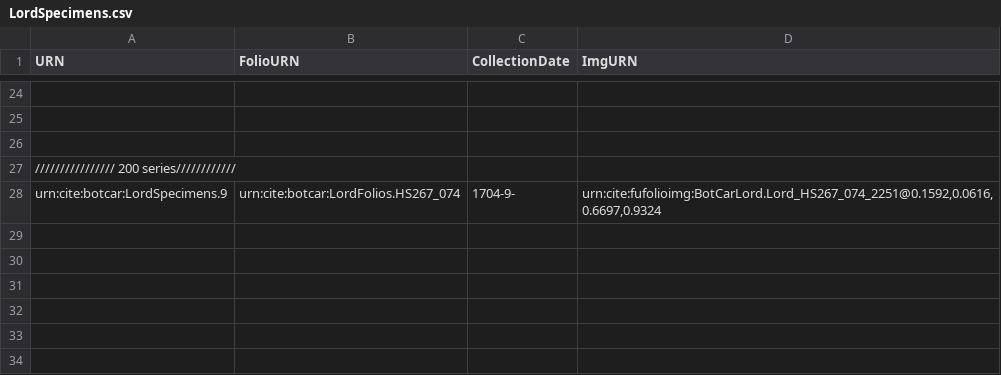
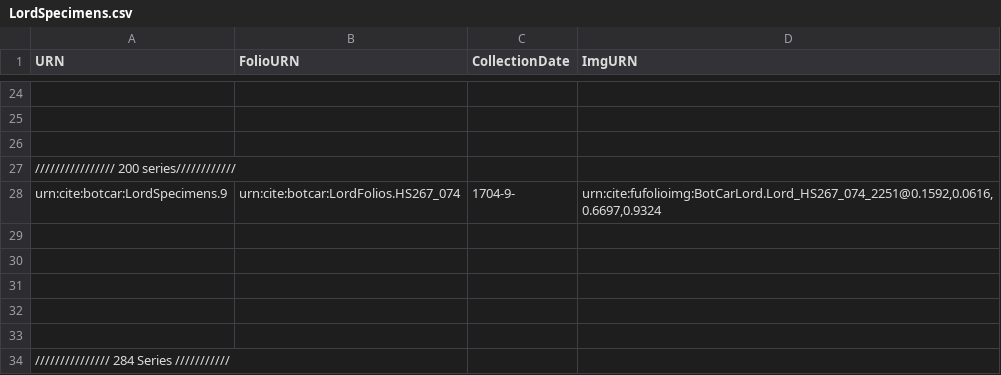
Before and after one commit to botcar/botcar-data, a CSV file: collections/LordSpecimens.csv, drawn as a sheet; only a part is shown, gaps mark what is left out; the diff names each change by its address in the sheet, - before the commit and + after, or states it on an @@ line.

Commit message:
Update LordSpecimens.csv

```diff
--- a/collections/LordSpecimens.csv
+++ b/collections/LordSpecimens.csv
+row 29: (empty)
+row 30: (empty)
+row 31: (empty)
+row 32: (empty)
+row 33: (empty)
+row 34: /////////////// 284 Series ///////////
```
